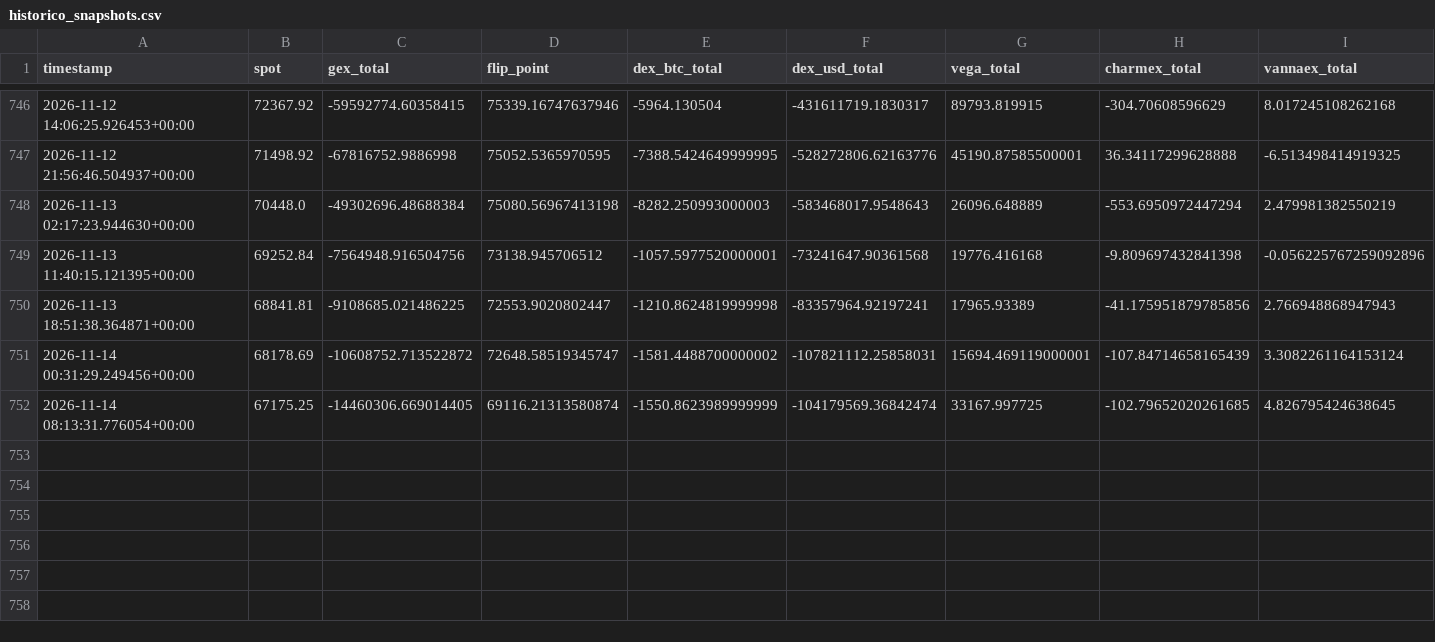
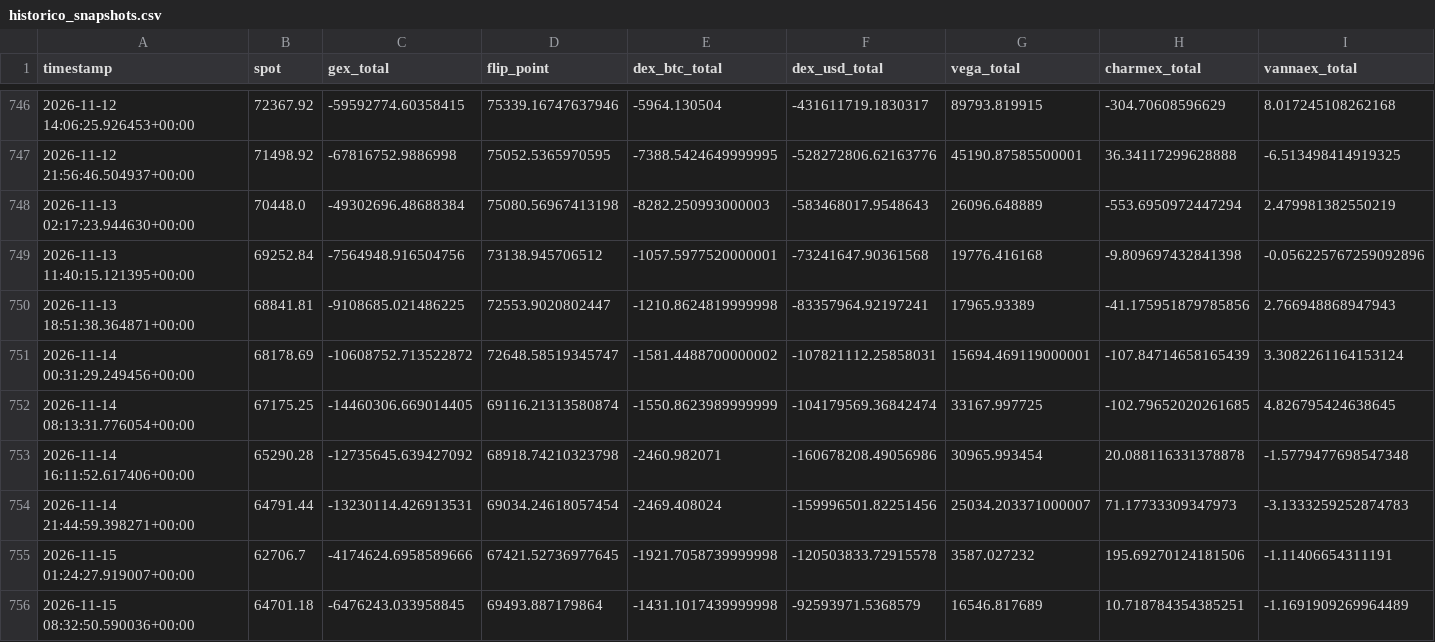
Before and after one commit to Alezmee/btc-quant-gex, a CSV file: data/historico_snapshots.csv, drawn as a sheet; only a part is shown, gaps mark what is left out; rows hold the shown columns only; the diff names each change by its address in the sheet, - before the commit and + after, or states it on an @@ line.

```diff
--- a/data/historico_snapshots.csv
+++ b/data/historico_snapshots.csv
+row 753: 2026-11-14 16:11:52.617406+00:00 | 65290.28 | -12735645.639427092 | 68918.74210323798 | -2460.982071 | -160678208.49056986 | 30965.993454 | 20.088116331378878 | -1.5779477698547348
+row 754: 2026-11-14 21:44:59.398271+00:00 | 64791.44 | -13230114.426913531 | 69034.24618057454 | -2469.408024 | -159996501.82251456 | 25034.203371000007 | 71.17733309347973 | -3.1333259252874783
+row 755: 2026-11-15 01:24:27.919007+00:00 | 62706.7 | -4174624.6958589666 | 67421.52736977645 | -1921.7058739999998 | -120503833.72915578 | 3587.027232 | 195.69270124181506 | -1.11406654311191
+row 756: 2026-11-15 08:32:50.590036+00:00 | 64701.18 | -6476243.033958845 | 69493.887179864 | -1431.1017439999998 | -92593971.5368579 | 16546.817689 | 10.718784354385251 | -1.1691909269964489
```
Also changed, not shown: data/forward_test_resultados.csv.
